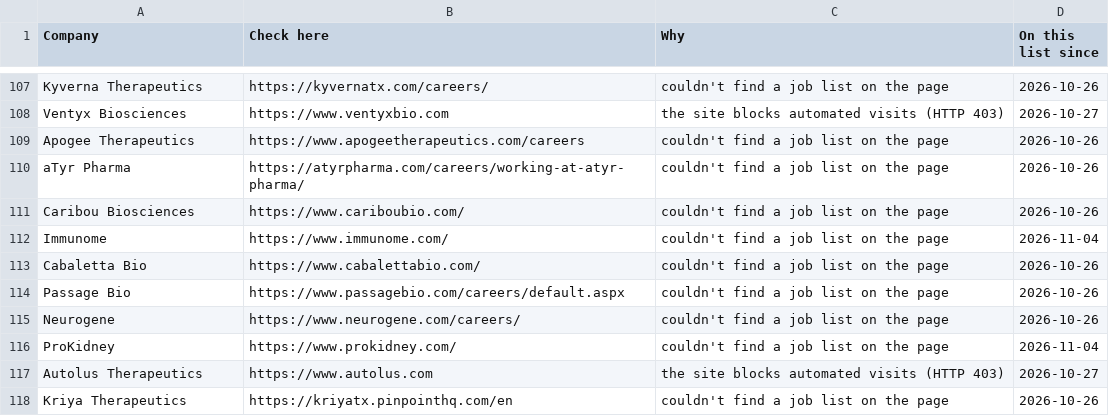
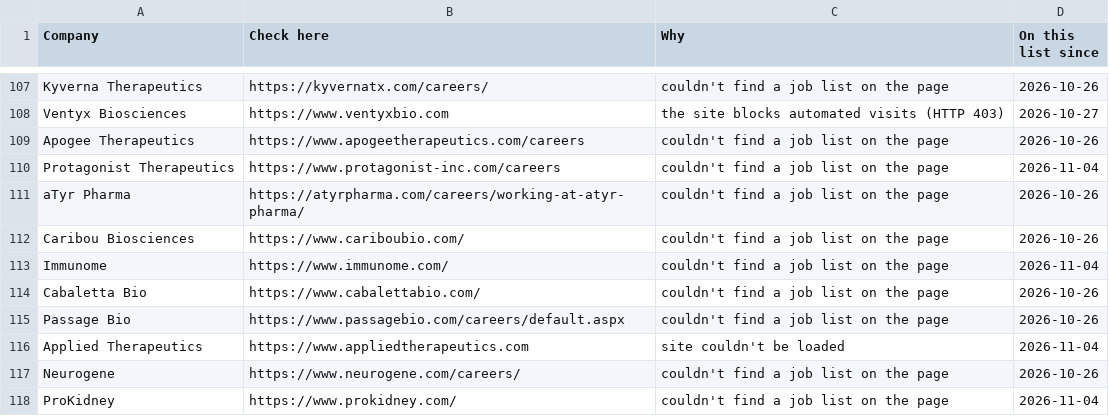
Before and after one commit to arkit-reg/Job_Watch_21, a CSV file: manual_check.csv, drawn as a sheet; only a part is shown, gaps mark what is left out; the shorter side is filled out with more unchanged rows.

```diff
--- a/manual_check.csv
+++ b/manual_check.csv
@@ -109,2 +109,3 @@ Ventyx Biosciences,https://www.ventyxbio.com,the site blocks automated visits (H
 Apogee Therapeutics,https://www.apogeetherapeutics.com/careers,couldn't find a job list on the page,2026-10-26
+Protagonist Therapeutics,https://www.protagonist-inc.com/careers,couldn't find a job list on the page,2026-11-04
 aTyr Pharma,https://atyrpharma.com/careers/working-at-atyr-pharma/,couldn't find a job list on the page,2026-10-26
@@ -114,2 +115,3 @@ Cabaletta Bio,https://www.cabalettabio.com/,couldn't find a job list on the page
 Passage Bio,https://www.passagebio.com/careers/default.aspx,couldn't find a job list on the page,2026-10-26
+Applied Therapeutics,https://www.appliedtherapeutics.com,site couldn't be loaded,2026-11-04
 Neurogene,https://www.neurogene.com/careers/,couldn't find a job list on the page,2026-10-26
```
Also changed, not shown: 1 other file.
